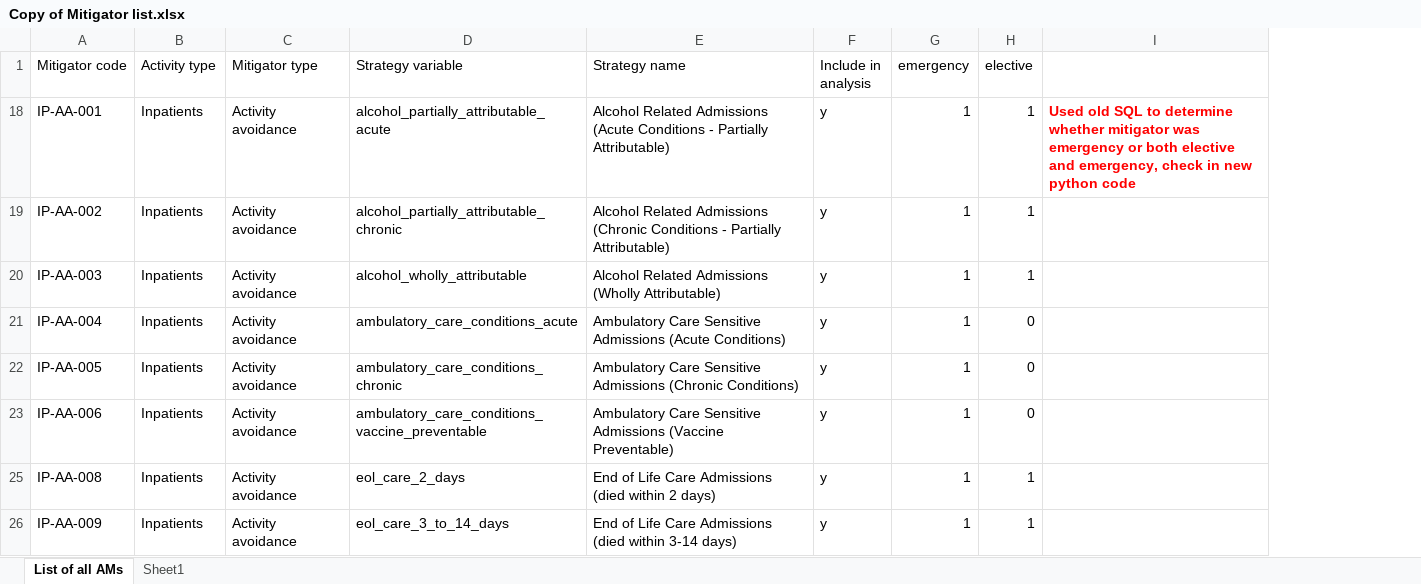
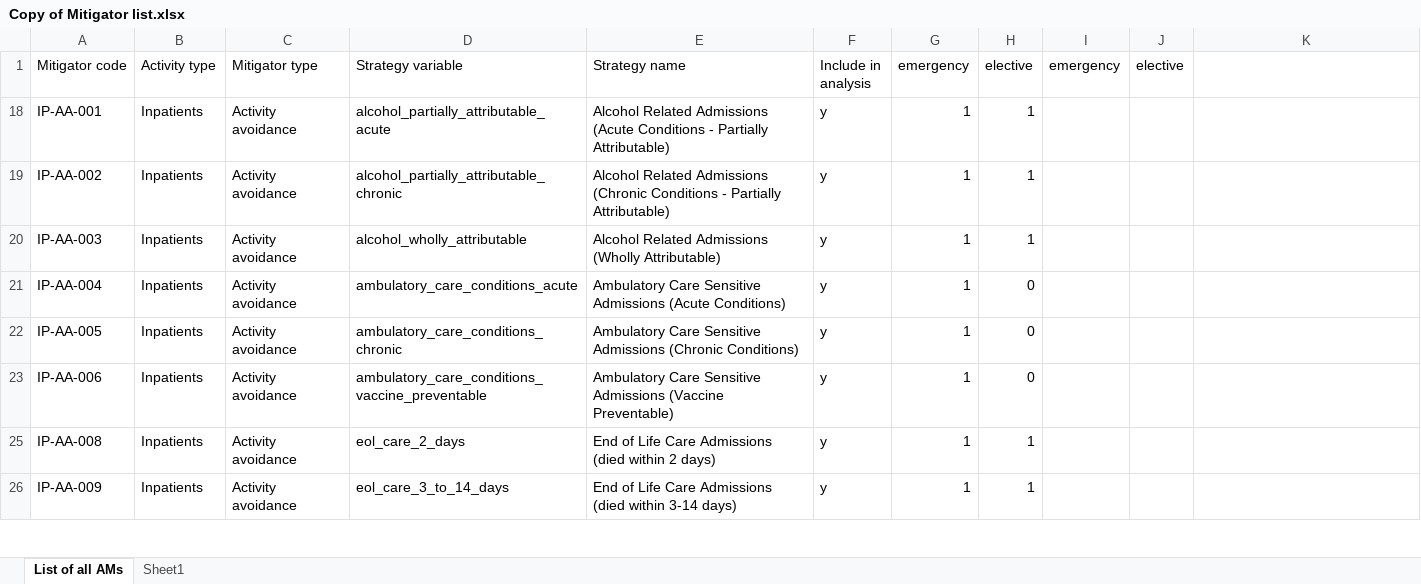
Before and after one commit to The-Strategy-Unit/nhp_CPMA_community, an Excel workbook: Copy of Mitigator list.xlsx, sheet List of all AMs, drawn as a sheet; only a part is shown; values as stored, in another font and other column widths than the file's, no borders; addresses are those after the commit; the diff names each change by its address in the sheet, - before the commit and + after, or states it on an @@ line.

```diff
--- a/Copy of Mitigator list.xlsx (sheet List of all AMs)
+++ b/Copy of Mitigator list.xlsx (sheet List of all AMs)
+column I (emergency), empty
+column J (elective), empty
-K18: Used old SQL to determine whether mitigator was emergency or both elective and emergency, check in new python code
+K18: (empty)
```
Also changed, not shown: 1 other file.
